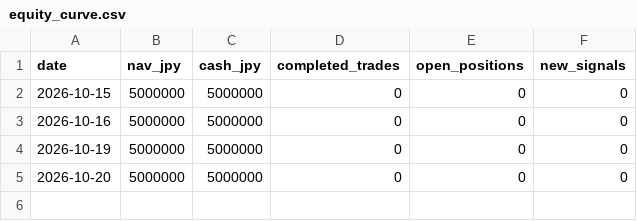
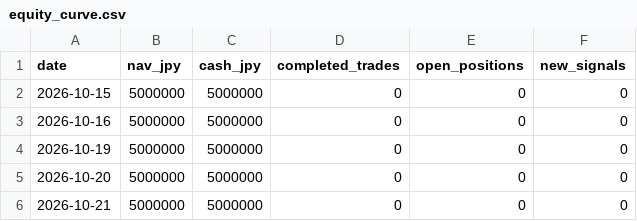
Before and after one commit to singingdog47/nvestment-quant, a CSV file: data/shadow_swing_v2/equity_curve.csv, drawn as a sheet.

```diff
--- a/data/shadow_swing_v2/equity_curve.csv
+++ b/data/shadow_swing_v2/equity_curve.csv
@@ -5 +5,2 @@ date,nav_jpy,cash_jpy,completed_trades,open_positions,new_signals
 2026-10-20,5000000,5000000,0,0,0
+2026-10-21,5000000,5000000,0,0,0
```
Also changed, not shown: 4 other files.
